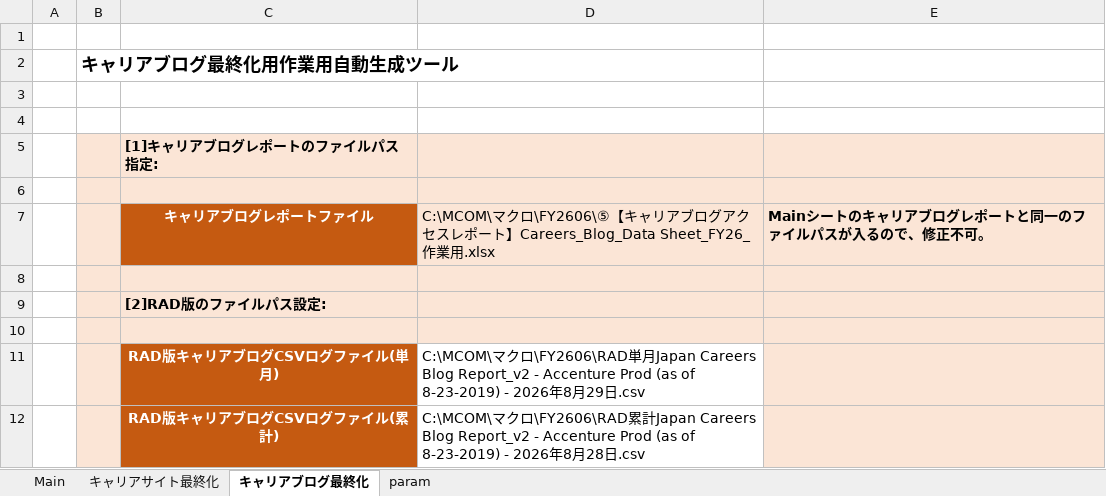
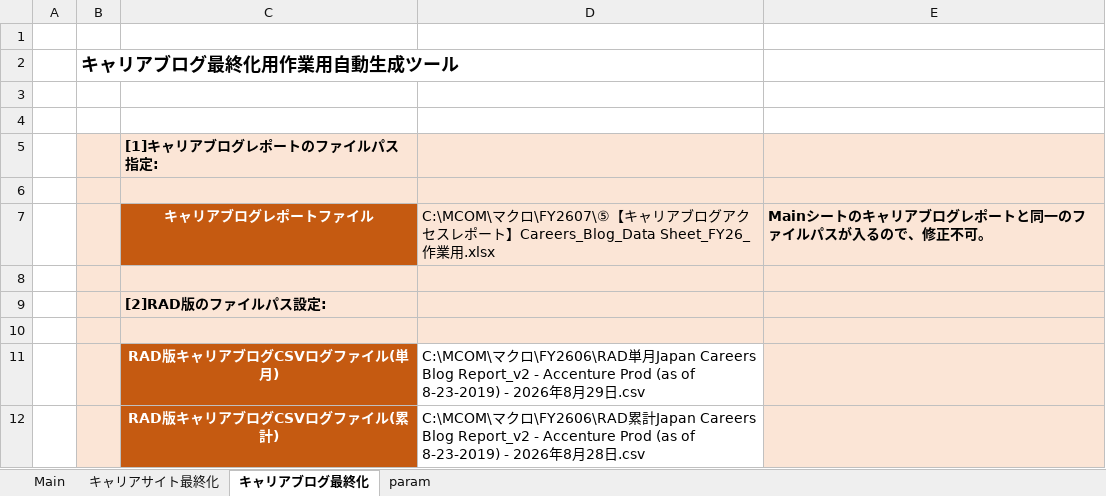
Before and after one commit to nogizakapython/test1, an Excel workbook: M0131/MCOM自動化ツール_ver0.02.xlsm, sheet キャリアブログ最終化, drawn as a sheet; values as stored, in another font and other column widths than the file's, no borders; charts and pictures not drawn; the diff names each change by its address in the sheet, - before the commit and + after, or states it on an @@ line.

```diff
--- a/M0131/MCOM自動化ツール_ver0.02.xlsm (sheet キャリアブログ最終化)
+++ b/M0131/MCOM自動化ツール_ver0.02.xlsm (sheet キャリアブログ最終化)
-D7: …クロ\FY2606\⑤【キ…
+D7: …クロ\FY2607\⑤【キ…
```
Also changed, not shown: sheet Main, sheet キャリアサイト最終化, charts or pictures.
